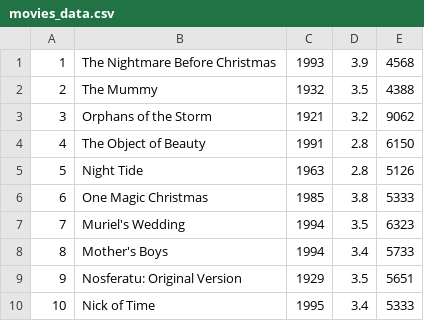
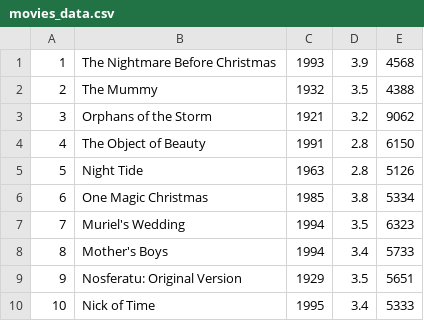
Before and after one commit to lifuzu/cccapstone-tasks, a CSV file: sandbox/movies_data.csv, drawn as a sheet.

```diff
--- a/sandbox/movies_data.csv
+++ b/sandbox/movies_data.csv
@@ -5,3 +5,3 @@
 5,Night Tide,1963,2.8,5126
-6,One Magic Christmas,1985,3.8,5333
+6,One Magic Christmas,1985,3.8,5334
 7,Muriel's Wedding,1994,3.5,6323
```
Also changed, not shown: 8 other files.
